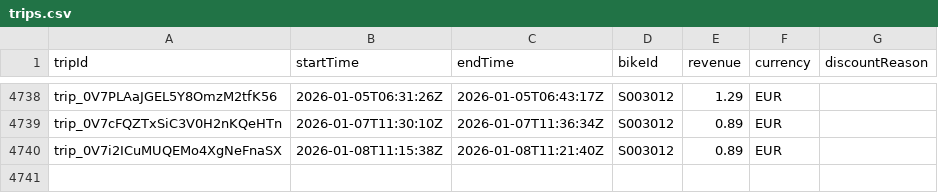
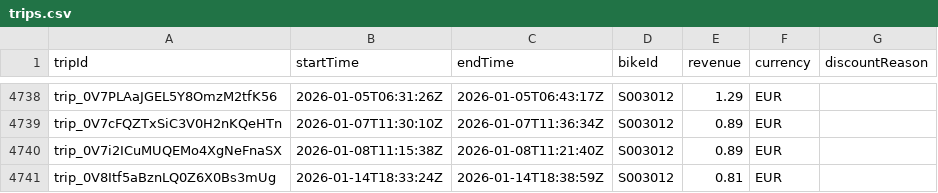
Before and after one commit to yannbertrand/pony-stats, a CSV file: front/public/trips.csv, drawn as a sheet; only a part is shown, gaps mark what is left out.

```diff
--- a/front/public/trips.csv
+++ b/front/public/trips.csv
@@ -4740 +4740,2 @@ trip_0V7cFQZTxSiC3V0H2nKQeHTn,2026-01-07T11:30:10Z,2026-01-07T11:36:34Z,S003012,
 trip_0V7i2ICuMUQEMo4XgNeFnaSX,2026-01-08T11:15:38Z,2026-01-08T11:21:40Z,S003012,0.89,EUR,
+trip_0V8Itf5aBznLQ0Z6X0Bs3mUg,2026-01-14T18:33:24Z,2026-01-14T18:38:59Z,S003012,0.81,EUR,
```
Also changed, not shown: 1 other file.
